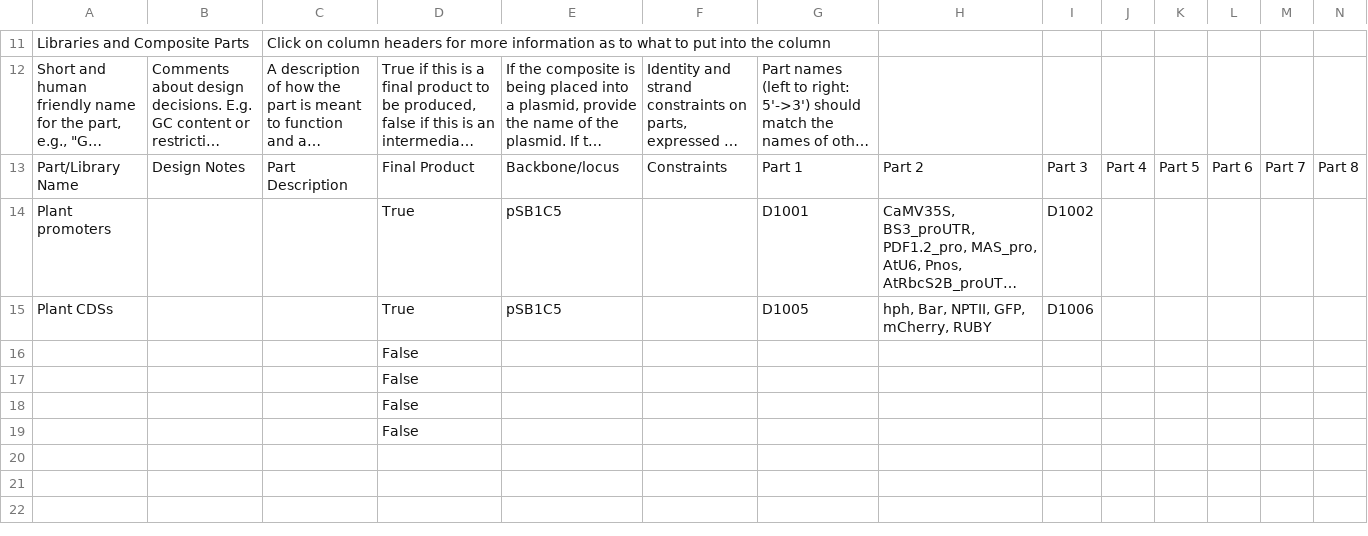
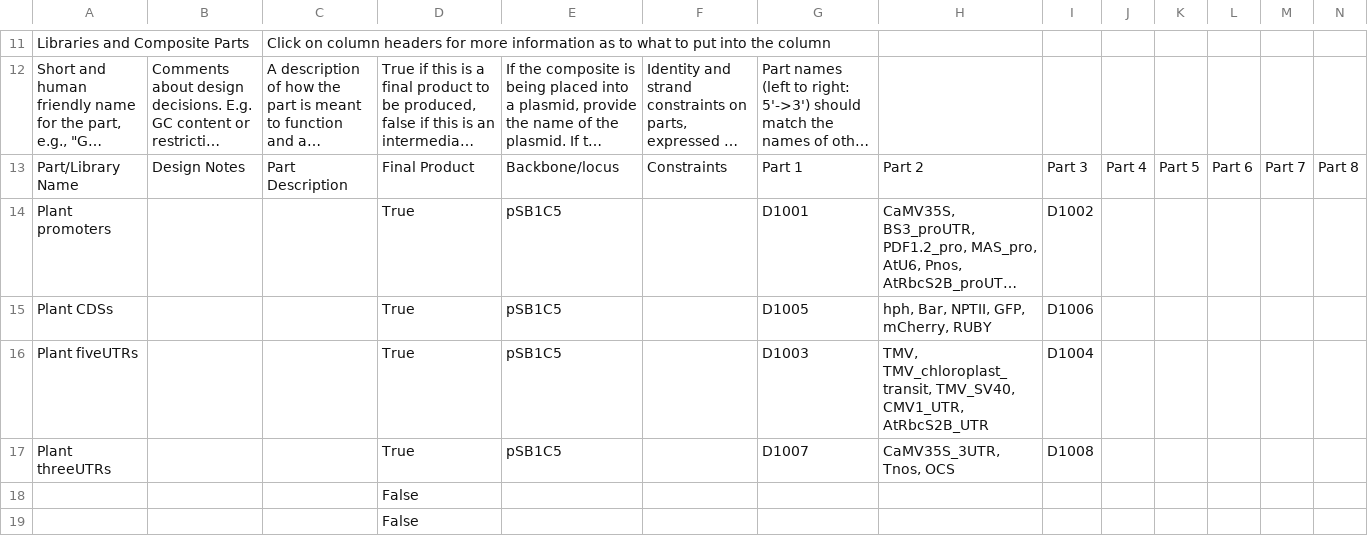
Before and after one commit to iGEM-Engineering/iGEM-distribution, a CSV file: Plant Parts/views/Libraries and Composites.csv, drawn as a sheet; only a part is shown, gaps mark what is left out; long unchanged cells end in …; removed rows and columns are numbered as before the commit, all else as after; rows hold the shown columns only; the diff names each change by its address in the sheet, - before the commit and + after, or states it on an @@ line.

```diff
--- a/Plant Parts/views/Libraries and Composites.csv
+++ b/Plant Parts/views/Libraries and Composites.csv
-row 16:  |  |  | False
-row 17:  |  |  | False
+row 16: Plant fiveUTRs |  |  | True | pSB1C5 |  | D1003 | TMV, TMV_chloroplast_transit, TMV_SV40, CMV1_UTR, AtRbcS2B_UTR | D1004
+row 17: Plant threeUTRs |  |  | True | pSB1C5 |  | D1007 | CaMV35S_3UTR, Tnos, OCS | D1008
```
Also changed, not shown: Plant Parts/views/Parts and Devices.csv, 1 other file.
